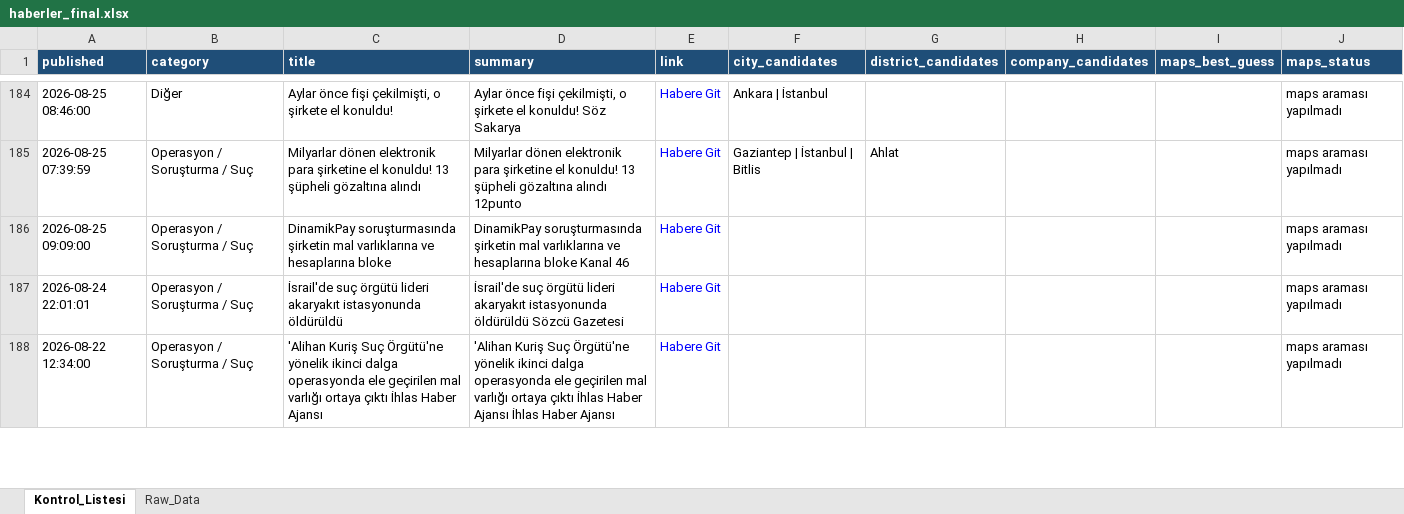
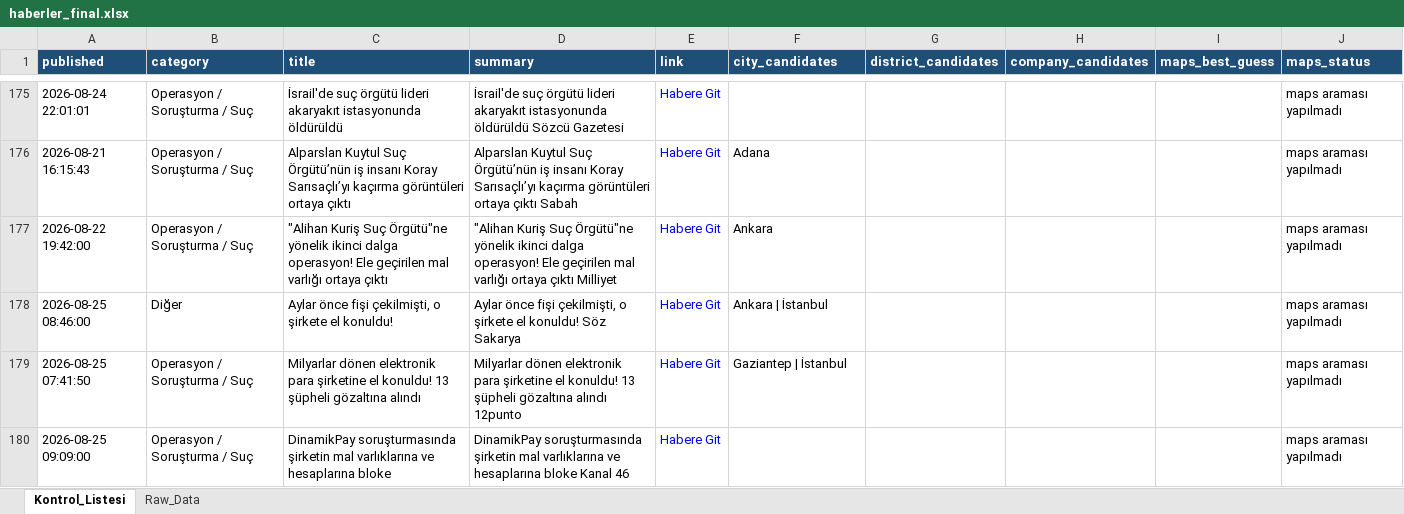
Before and after one commit to MuhammedMustafaSungur/haber-risk-monitor, an Excel workbook: data/haberler_final.xlsx, sheet Kontrol_Listesi, drawn as a sheet; only a part is shown, gaps mark what is left out; values as stored, in another font and other column widths than the file's, no borders; removed rows and columns are numbered as before the commit, all else as after; the diff covers the shown part only; the diff names each change by its address in the sheet, - before the commit and + after, or states it on an @@ line.

```diff
--- a/data/haberler_final.xlsx (sheet Kontrol_Listesi)
+++ b/data/haberler_final.xlsx (sheet Kontrol_Listesi)
@@ row 187 moved to row 175: 2026-08-24 22:01:01 @@
@@ row 189 moved to row 176: 2026-08-21 16:15:43 @@
+row 177: 2026-08-22 19:42:00 | Operasyon / Soruşturma / Suç | "Alihan Kuriş Suç Örgütü"ne yönelik ikinci dalga operasyon! Ele geçirilen mal varlığı ortaya çıktı | "Alihan Kuriş Suç Örgütü"ne yönelik ikinci dalga operasyon! Ele geçirilen mal varlığı ortaya çıktı Milliyet | Habere Git | Ankara |  |  |  | maps araması yapılmadı
-A179 (published): 2026-08-25 07:39:59
+A179 (published): 2026-08-25 07:41:50
-F179 (city_candidates): Gaziantep | İstanbul | Bitlis
+F179 (city_candidates): Gaziantep | İstanbul
-G179 (district_candidates): Ahlat
+G179 (district_candidates): (empty)
-row 188: 2026-08-22 12:34:00 | Operasyon / Soruşturma / Suç | 'Alihan Kuriş Suç Örgütü'ne yönelik ikinci dalga operasyonda ele geçirilen mal varlığı ortaya çıktı İhlas Haber Ajansı | 'Alihan Kuriş Suç Örgütü'ne yönelik ikinci dalga operasyonda ele geçirilen mal varlığı ortaya çıktı İhlas Haber Ajansı İhlas Haber Ajansı | Habere Git |  |  |  |  | maps araması yapılmadı
```
Also changed, not shown: 48 added rows, 50 removed rows, 33 moved rows and 99 edited cells elsewhere in this sheet, sheet Raw_Data, 1 other file.
